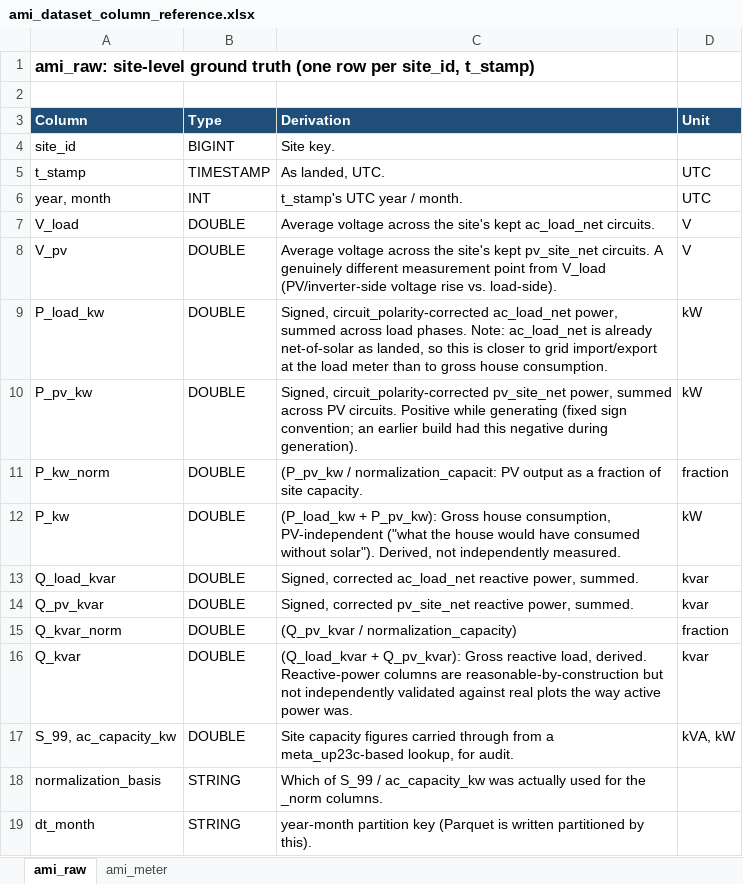
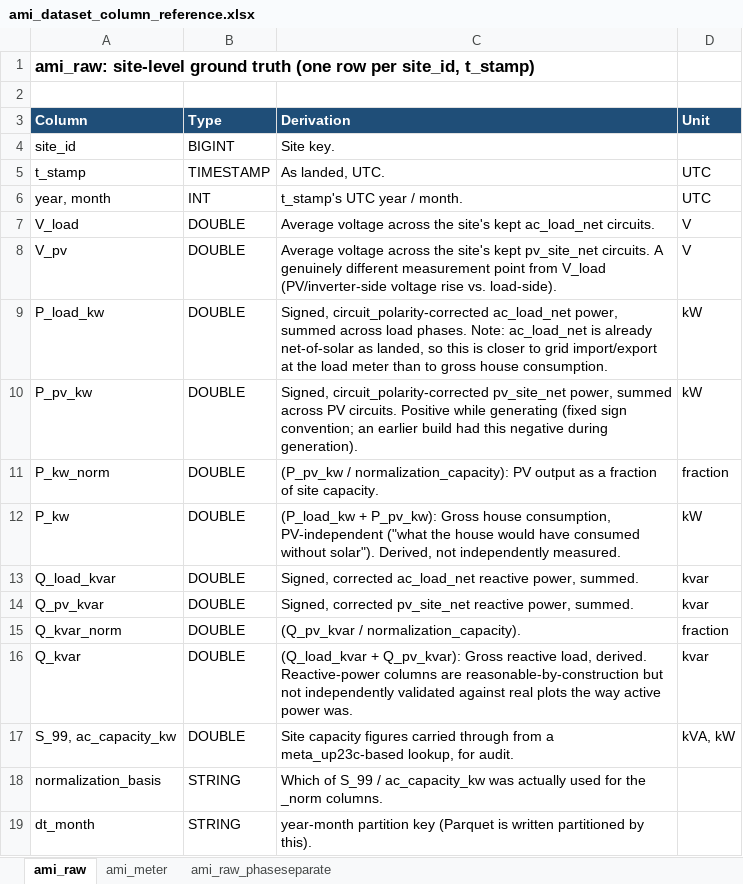
Before and after one commit to UNSW-CEEM/CICCADA, an Excel workbook: bms_sa_review/ami_data_analysis/notebooks/ami_dataset_column_reference.xlsx, sheet ami_raw, drawn as a sheet; values as stored, in another font and other column widths than the file's, no borders; the diff names each change by its address in the sheet, - before the commit and + after, or states it on an @@ line.

```diff
--- a/bms_sa_review/ami_data_analysis/notebooks/ami_dataset_column_reference.xlsx (sheet ami_raw)
+++ b/bms_sa_review/ami_data_analysis/notebooks/ami_dataset_column_reference.xlsx (sheet ami_raw)
+sheet tab: ami_raw_phaseseparate
-C11 (Derivation): (P_pv_kw / normalization_capacit: PV output…
+C11 (Derivation): (P_pv_kw / normalization_capacity): PV output…
-C15 (Derivation): (Q_pv_kvar / normalization_capacity)
+C15 (Derivation): (Q_pv_kvar / normalization_capacity).
```
Also changed, not shown: sheet ami_meter, 5 other files.
